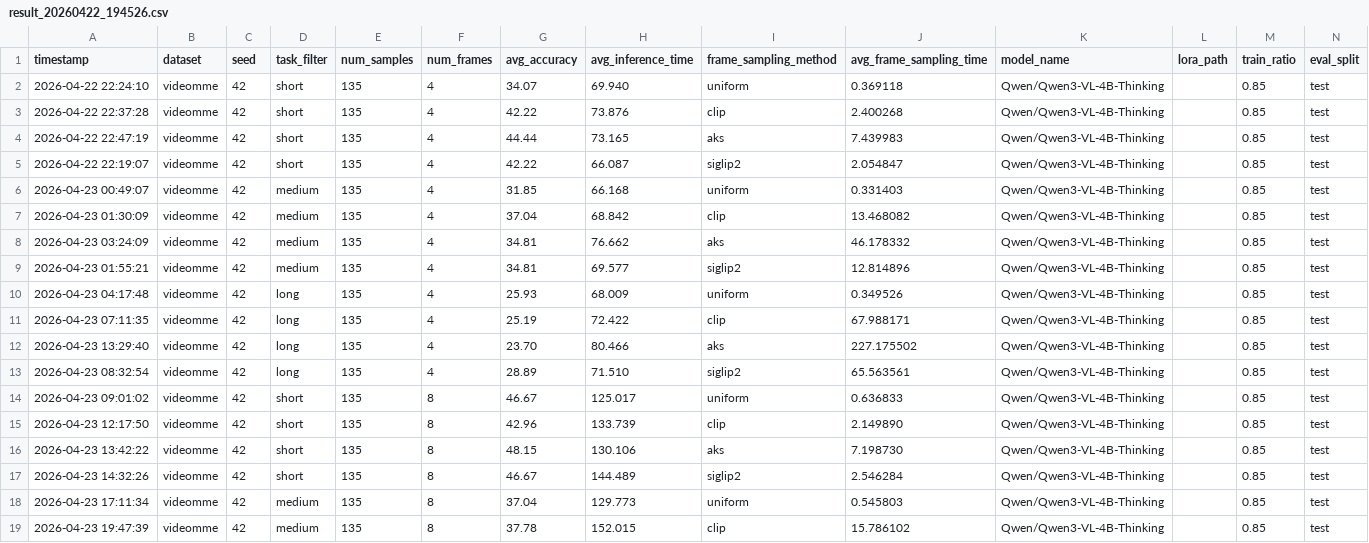
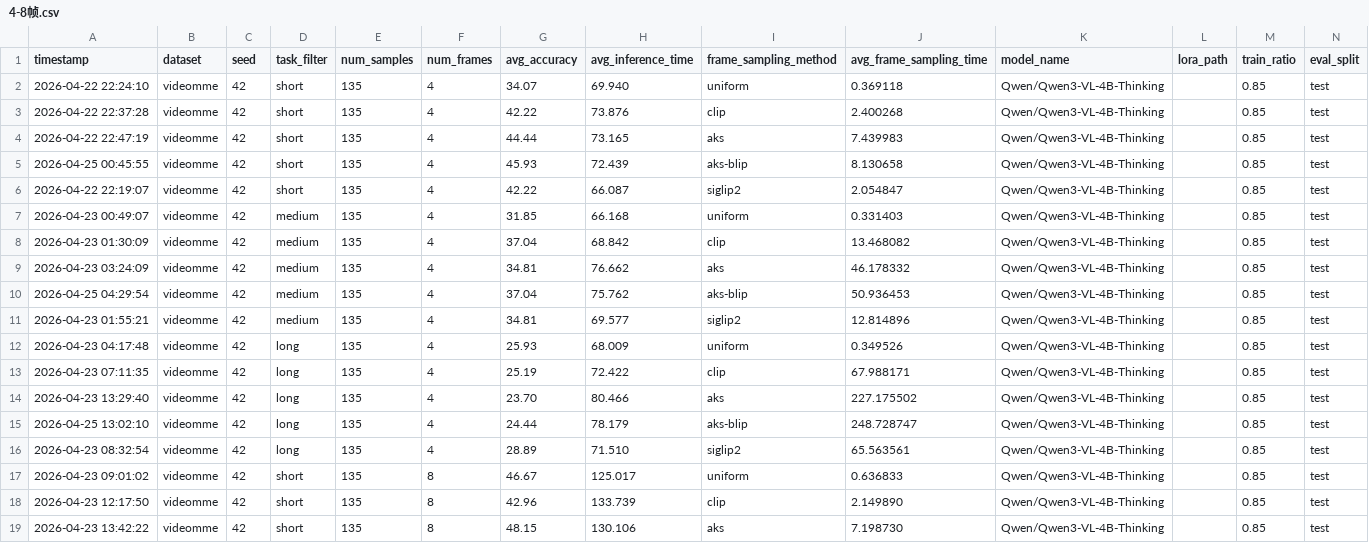
Before and after one commit to dynamicDr/finetune, a CSV file: eval_csv/4-8帧.csv (was eval_csv/result_20260422_194526.csv), drawn as a sheet; only a part is shown; the shorter side is filled out with more unchanged rows; the diff covers the shown part only; the diff names each change by its address in the sheet, - before the commit and + after, or states it on an @@ line.

```diff
--- a/eval_csv/result_20260422_194526.csv
+++ b/eval_csv/4-8帧.csv
+row 5: 2026-04-25 00:45:55 | videomme | 42 | short | 135 | 4 | 45.93 | 72.439 | aks-blip | 8.130658 | Qwen/Qwen3-VL-4B-Thinking |  | 0.85 | test
+row 10: 2026-04-25 04:29:54 | videomme | 42 | medium | 135 | 4 | 37.04 | 75.762 | aks-blip | 50.936453 | Qwen/Qwen3-VL-4B-Thinking |  | 0.85 | test
+row 15: 2026-04-25 13:02:10 | videomme | 42 | long | 135 | 4 | 24.44 | 78.179 | aks-blip | 248.728747 | Qwen/Qwen3-VL-4B-Thinking |  | 0.85 | test
```
Also changed, not shown: 3 added rows elsewhere in this file, 13 other files.
